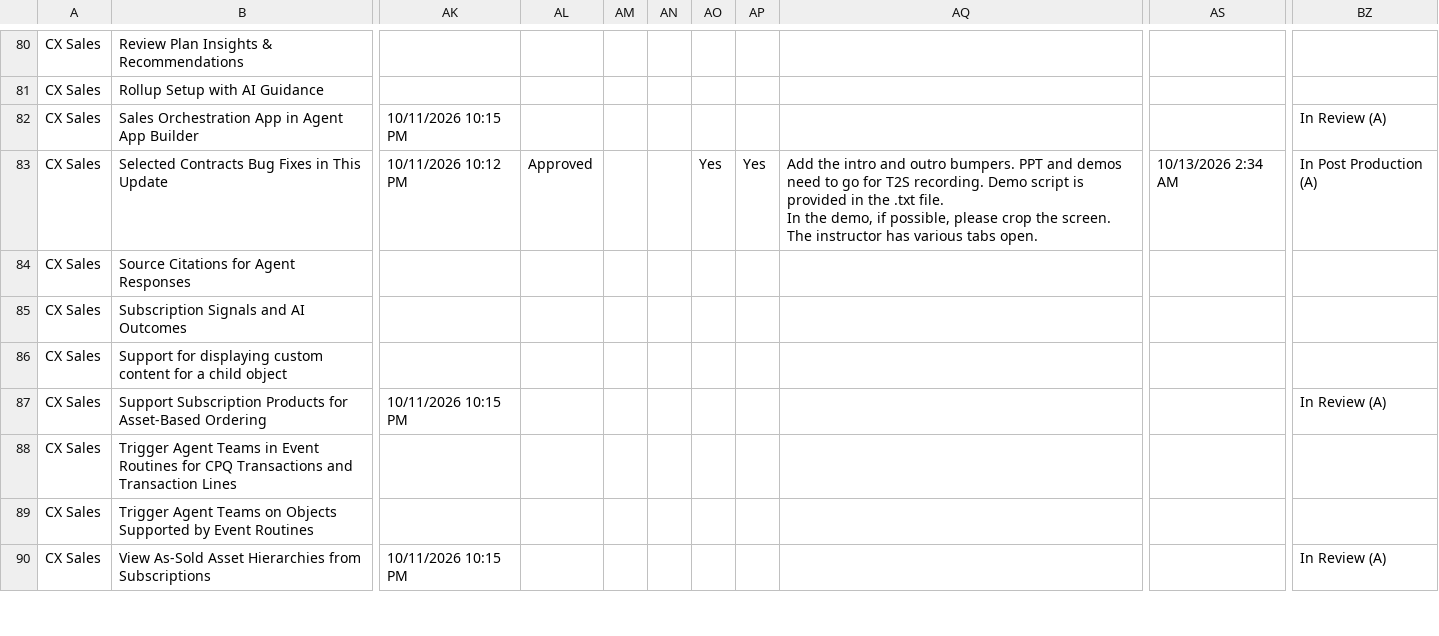
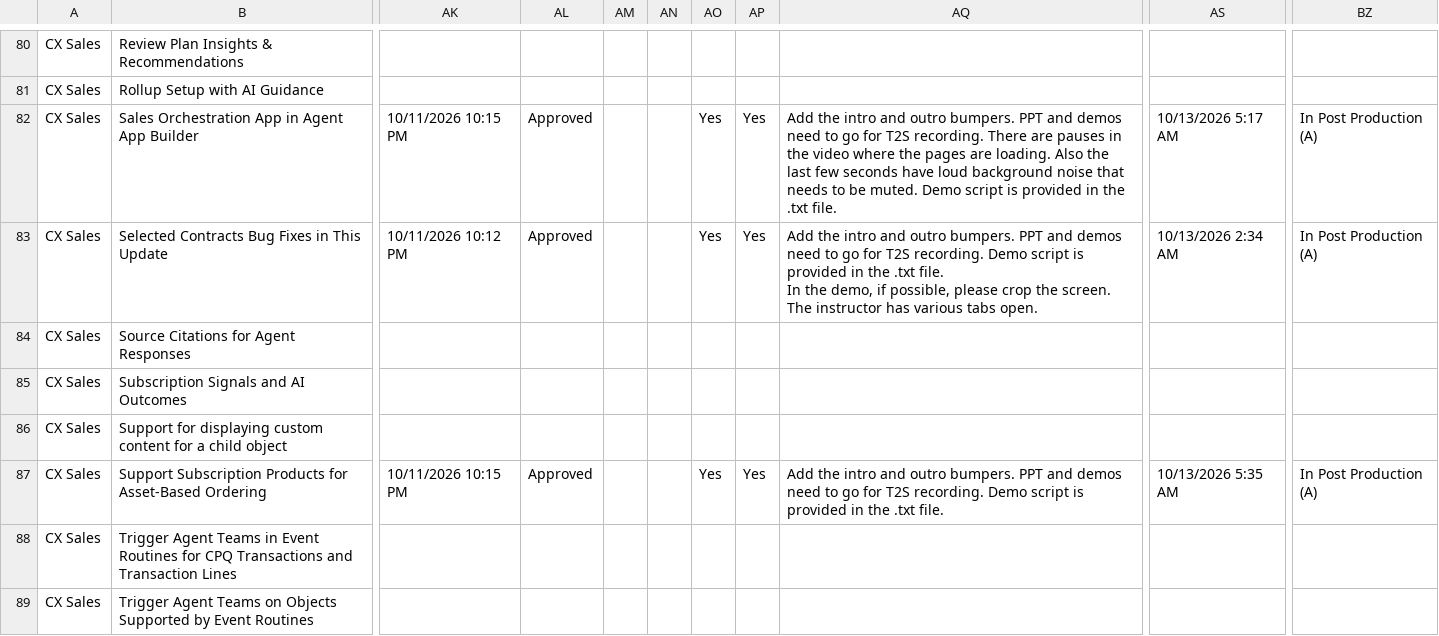
Before and after one commit to pavithraguruprasadb-maker/26C-New-Features-Dashboard, a CSV file: CX 26D New Features.csv, drawn as a sheet; only a part is shown, gaps mark what is left out; the shorter side is filled out with more unchanged rows; the diff covers the shown part only; the diff names each change by its address in the sheet, - before the commit and + after, or states it on an @@ line.

```diff
--- a/CX 26D New Features.csv
+++ b/CX 26D New Features.csv
-AL82: (empty)
+AL82: Approved
-AO82: (empty)
+AO82: Yes
-AP82: (empty)
+AP82: Yes
-AQ82: (empty)
+AQ82: Add the intro and outro bumpers. PPT and demos need to go for T2S recording. There are pauses in the video where the pages are loading. Also the last few seconds have loud background noise that needs to be muted. Demo script is provided in the .txt file.
-AS82: (empty)
+AS82: 10/13/2026 5:17 AM
-BZ82: In Review (A)
+BZ82: In Post Production (A)
-AL87: (empty)
+AL87: Approved
-AO87: (empty)
+AO87: Yes
-AP87: (empty)
+AP87: Yes
-AQ87: (empty)
+AQ87: Add the intro and outro bumpers. PPT and demos need to go for T2S recording. Demo script is provided in the .txt file.
-AS87: (empty)
+AS87: 10/13/2026 5:35 AM
-BZ87: In Review (A)
+BZ87: In Post Production (A)
```
Also changed, not shown: 112 edited cells elsewhere in this file.
